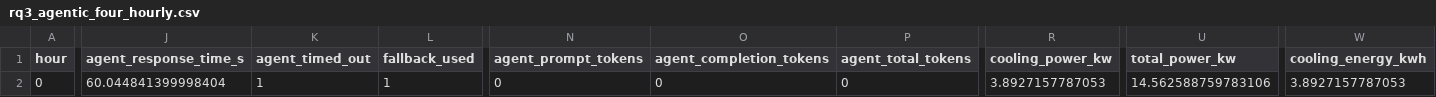
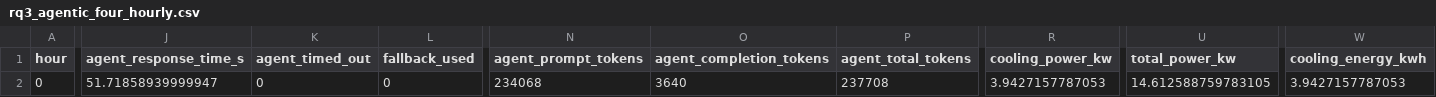
Before and after one commit to TZH553/datacenter_agentic_ai, a CSV file: rq3_agentic_four_hourly.csv, drawn as a sheet; only a part is shown, gaps mark what is left out; the diff covers the shown part only; the diff names each change by its address in the sheet, - before the commit and + after, or states it on an @@ line.

```diff
--- a/rq3_agentic_four_hourly.csv
+++ b/rq3_agentic_four_hourly.csv
-J2 (agent_response_time_s): 60.044841399998404
+J2 (agent_response_time_s): 51.71858939999947
-K2 (agent_timed_out): 1
+K2 (agent_timed_out): 0
-L2 (fallback_used): 1
+L2 (fallback_used): 0
-N2 (agent_prompt_tokens): 0
+N2 (agent_prompt_tokens): 234068
-O2 (agent_completion_tokens): 0
+O2 (agent_completion_tokens): 3640
-P2 (agent_total_tokens): 0
+P2 (agent_total_tokens): 237708
-R2 (cooling_power_kw): 3.8927157787053
+R2 (cooling_power_kw): 3.9427157787053
-U2 (total_power_kw): 14.562588759783106
+U2 (total_power_kw): 14.612588759783105
-W2 (cooling_energy_kwh): 3.8927157787053
+W2 (cooling_energy_kwh): 3.9427157787053
```
Also changed, not shown: 11 edited cells elsewhere in this file, rq3_agentic_single_hourly.csv, rq3_agentic_three_hourly.csv, 1 other file.
